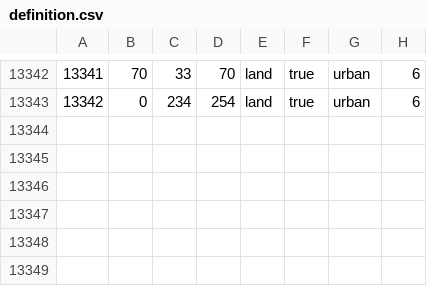
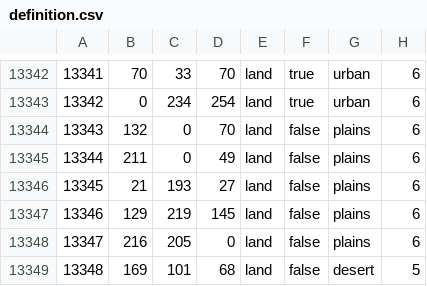
Before and after one commit to ShinersCool/Interbellum-Hoi4-Mod, a CSV file: map/definition.csv, drawn as a sheet; only a part is shown, gaps mark what is left out.

```diff
--- a/map/definition.csv
+++ b/map/definition.csv
@@ -13343 +13343,7 @@
 13342;0;234;254;land;true;urban;6
+13343;132;0;70;land;false;plains;6
+13344;211;0;49;land;false;plains;6
+13345;21;193;27;land;false;plains;6
+13346;129;219;145;land;false;plains;6
+13347;216;205;0;land;false;plains;6
+13348;169;101;68;land;false;desert;5
```
Also changed, not shown: map/adjacencies.csv, 13 other files.
